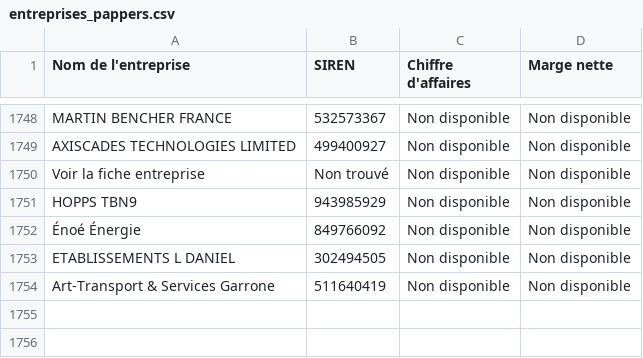
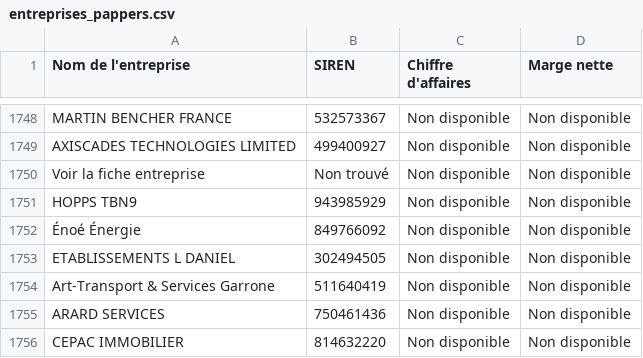
Before and after one commit to lavibration/pprs, a CSV file: entreprises_pappers.csv, drawn as a sheet; only a part is shown, gaps mark what is left out; the diff names each change by its address in the sheet, - before the commit and + after, or states it on an @@ line.

```diff
--- a/entreprises_pappers.csv
+++ b/entreprises_pappers.csv
+row 1755: ARARD SERVICES | 750461436 | Non disponible | Non disponible
+row 1756: CEPAC IMMOBILIER | 814632220 | Non disponible | Non disponible
```
